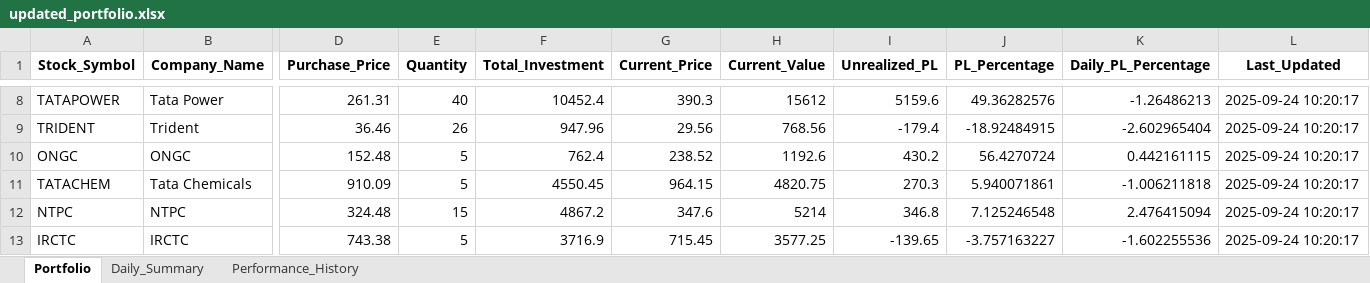
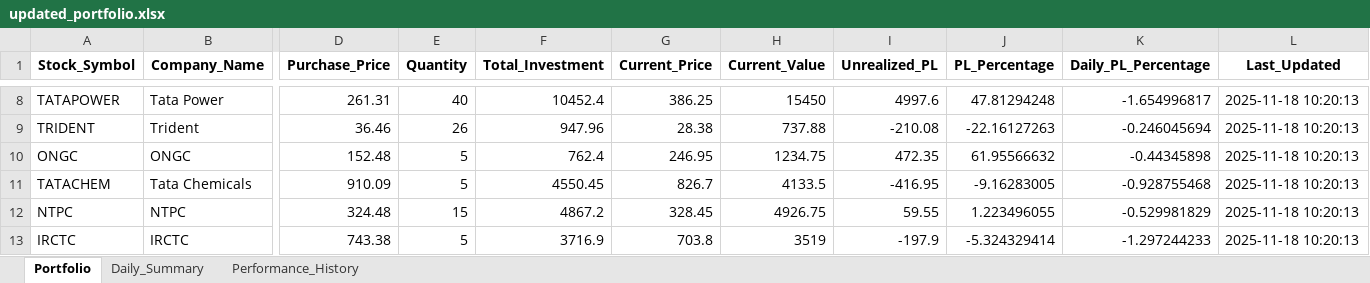
Before and after one commit to pavansatya/Private-Equity, an Excel workbook: updated_portfolio.xlsx, sheet Portfolio, drawn as a sheet; only a part is shown, gaps mark what is left out; values as stored, in another font and other column widths than the file's, no borders; the diff covers the shown part only; the diff names each change by its address in the sheet, - before the commit and + after, or states it on an @@ line.

```diff
--- a/updated_portfolio.xlsx (sheet Portfolio)
+++ b/updated_portfolio.xlsx (sheet Portfolio)
-G8 (Current_Price): 390.3
+G8 (Current_Price): 386.25
-H8 (Current_Value): 15612
+H8 (Current_Value): 15450
-I8 (Unrealized_PL): 5159.6
+I8 (Unrealized_PL): 4997.6
-J8 (PL_Percentage): 49.36282576
+J8 (PL_Percentage): 47.81294248
-K8 (Daily_PL_Percentage): -1.26486213
+K8 (Daily_PL_Percentage): -1.654996817
-L8:L13 (Last_Updated): 2025-09-24 10:20:17
+L8:L13 (Last_Updated): 2025-11-18 10:20:13
-G9 (Current_Price): 29.56
+G9 (Current_Price): 28.38
-H9 (Current_Value): 768.56
+H9 (Current_Value): 737.88
-I9 (Unrealized_PL): -179.4
+I9 (Unrealized_PL): -210.08
-J9 (PL_Percentage): -18.92484915
+J9 (PL_Percentage): -22.16127263
-K9 (Daily_PL_Percentage): -2.602965404
+K9 (Daily_PL_Percentage): -0.246045694
-G10 (Current_Price): 238.52
+G10 (Current_Price): 246.95
-H10 (Current_Value): 1192.6
+H10 (Current_Value): 1234.75
-I10 (Unrealized_PL): 430.2
+I10 (Unrealized_PL): 472.35
-J10 (PL_Percentage): 56.4270724
+J10 (PL_Percentage): 61.95566632
-K10 (Daily_PL_Percentage): 0.442161115
+K10 (Daily_PL_Percentage): -0.44345898
-G11 (Current_Price): 964.15
+G11 (Current_Price): 826.7
-H11 (Current_Value): 4820.75
+H11 (Current_Value): 4133.5
-I11 (Unrealized_PL): 270.3
+I11 (Unrealized_PL): -416.95
-J11 (PL_Percentage): 5.940071861
+J11 (PL_Percentage): -9.16283005
-K11 (Daily_PL_Percentage): -1.006211818
+K11 (Daily_PL_Percentage): -0.928755468
-G12 (Current_Price): 347.6
+G12 (Current_Price): 328.45
-H12 (Current_Value): 5214
+H12 (Current_Value): 4926.75
-I12 (Unrealized_PL): 346.8
+I12 (Unrealized_PL): 59.55
-J12 (PL_Percentage): 7.125246548
+J12 (PL_Percentage): 1.223496055
-K12 (Daily_PL_Percentage): 2.476415094
+K12 (Daily_PL_Percentage): -0.529981829
-G13 (Current_Price): 715.45
+G13 (Current_Price): 703.8
-H13 (Current_Value): 3577.25
+H13 (Current_Value): 3519
-I13 (Unrealized_PL): -139.65
+I13 (Unrealized_PL): -197.9
-J13 (PL_Percentage): -3.757163227
+J13 (PL_Percentage): -5.324329414
-K13 (Daily_PL_Percentage): -1.602255536
+K13 (Daily_PL_Percentage): -1.297244233
```
Also changed, not shown: 48 edited cells elsewhere in this sheet, sheet Daily_Summary, sheet Performance_History, 17 other files.
